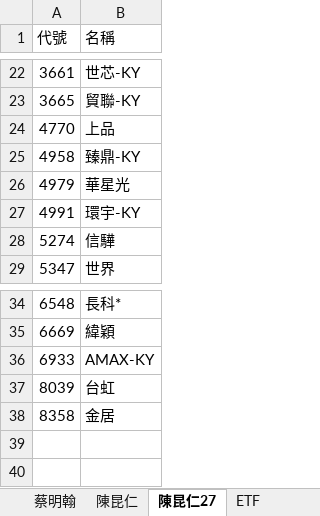
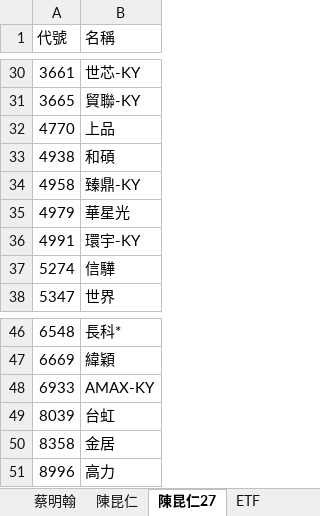
Before and after one commit to ONicole0101/Gold, an Excel workbook: Allcsv/GoldSheet.xlsx, sheet 陳昆仁27, drawn as a sheet; only a part is shown, gaps mark what is left out; values as stored, in another font and other column widths than the file's, no cell formats; the diff covers the shown part only; the diff names each change by its address in the sheet, - before the commit and + after, or states it on an @@ line.

```diff
--- a/Allcsv/GoldSheet.xlsx (sheet 陳昆仁27)
+++ b/Allcsv/GoldSheet.xlsx (sheet 陳昆仁27)
+row 33: 4938 | 和碩
+row 51: 8996 | 高力
```
Also changed, not shown: 11 added rows elsewhere in this sheet, sheet 陳昆仁, cell formats, charts or pictures, 2 other files.
